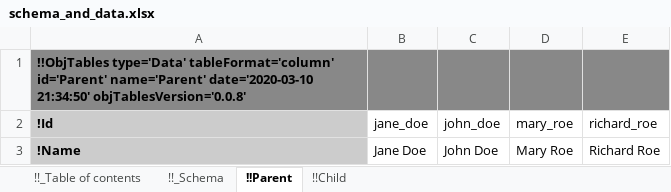
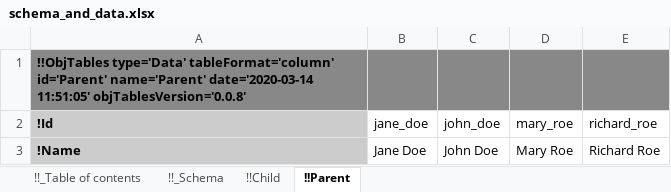
Before and after one commit to KarrLab/obj_tables, an Excel workbook: examples/children_fav_games/schema_and_data.xlsx, sheet !!Parent, drawn as a sheet; values as stored, in another font and other column widths than the file's, no borders; the diff names each change by its address in the sheet, - before the commit and + after, or states it on an @@ line.

Commit message:
generating all files for children video game example

```diff
--- a/examples/children_fav_games/schema_and_data.xlsx (sheet !!Parent)
+++ b/examples/children_fav_games/schema_and_data.xlsx (sheet !!Parent)
@@ sheet tab order changed: !!_Table of contents | !!_Schema | !!Child | !!Parent @@
-A1 (!Id): …id='Parent' name='Parent' date='2020-03-10 21:34:50' objTablesVersion='0.0.8'
+A1 (!Id): …id='Parent' name='Parent' date='2020-03-14 11:51:05' objTablesVersion='0.0.8'
```
Also changed, not shown: sheet !!_Schema, sheet !!_Table of contents, sheet !!Child, 18 other files.
